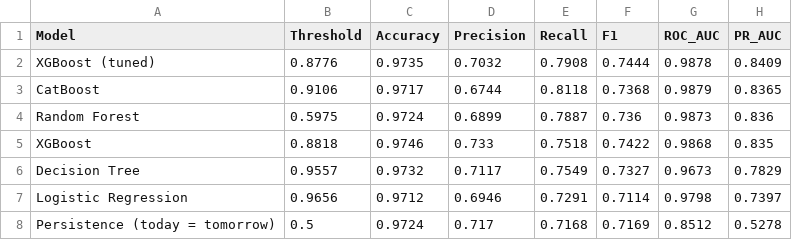
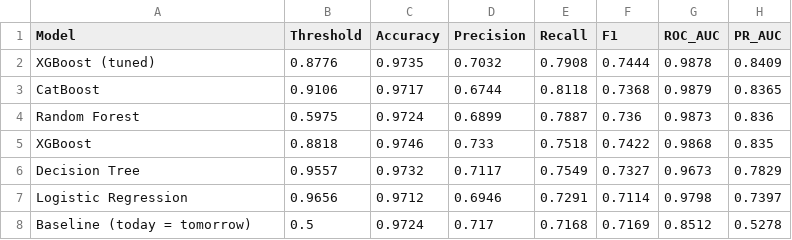
Before and after one commit to thepratimabaral/tlb-prediction-v2, a CSV file: outputs/model_comparison.csv, drawn as a sheet.

```diff
--- a/outputs/model_comparison.csv
+++ b/outputs/model_comparison.csv
@@ -7,2 +7,2 @@ Decision Tree,0.9557,0.9732,0.7117,0.7549,0.7327,0.9673,0.7829
 Logistic Regression,0.9656,0.9712,0.6946,0.7291,0.7114,0.9798,0.7397
-Persistence (today = tomorrow),0.5,0.9724,0.717,0.7168,0.7169,0.8512,0.5278
+Baseline (today = tomorrow),0.5,0.9724,0.717,0.7168,0.7169,0.8512,0.5278
```
Also changed, not shown: outputs/xgb_tuning.csv, 13 other files.
